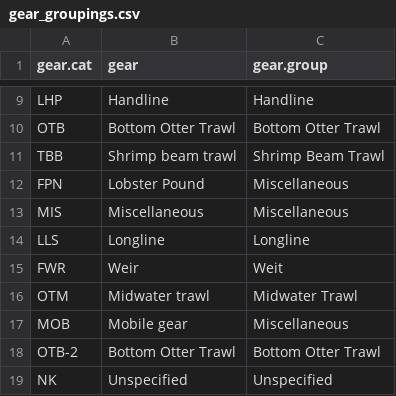
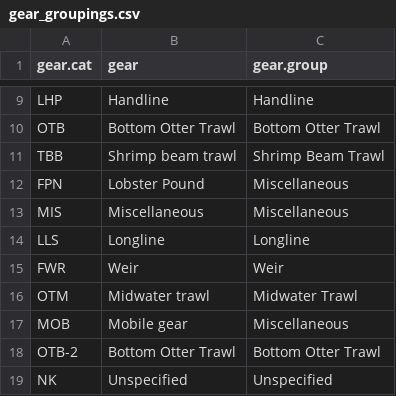
Before and after one commit to iml-mackerel/01.0_landings, a CSV file: data/gear_groupings.csv, drawn as a sheet; only a part is shown, gaps mark what is left out.

```diff
--- a/data/gear_groupings.csv
+++ b/data/gear_groupings.csv
@@ -14,3 +14,3 @@ MIS,Miscellaneous,Miscellaneous
 LLS,Longline,Longline
-FWR,Weir,Weit
+FWR,Weir,Weir
 OTM,Midwater trawl,Midwater Trawl
```
Also changed, not shown: 10 other files.
